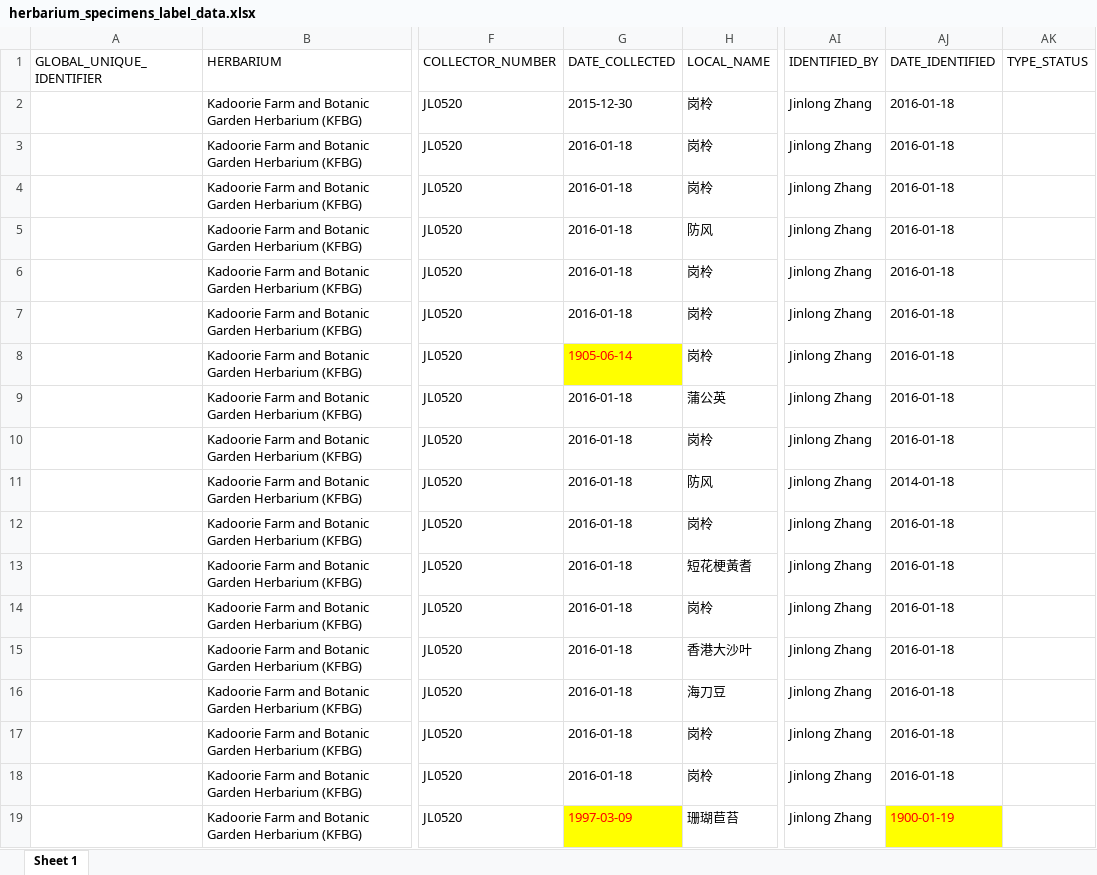
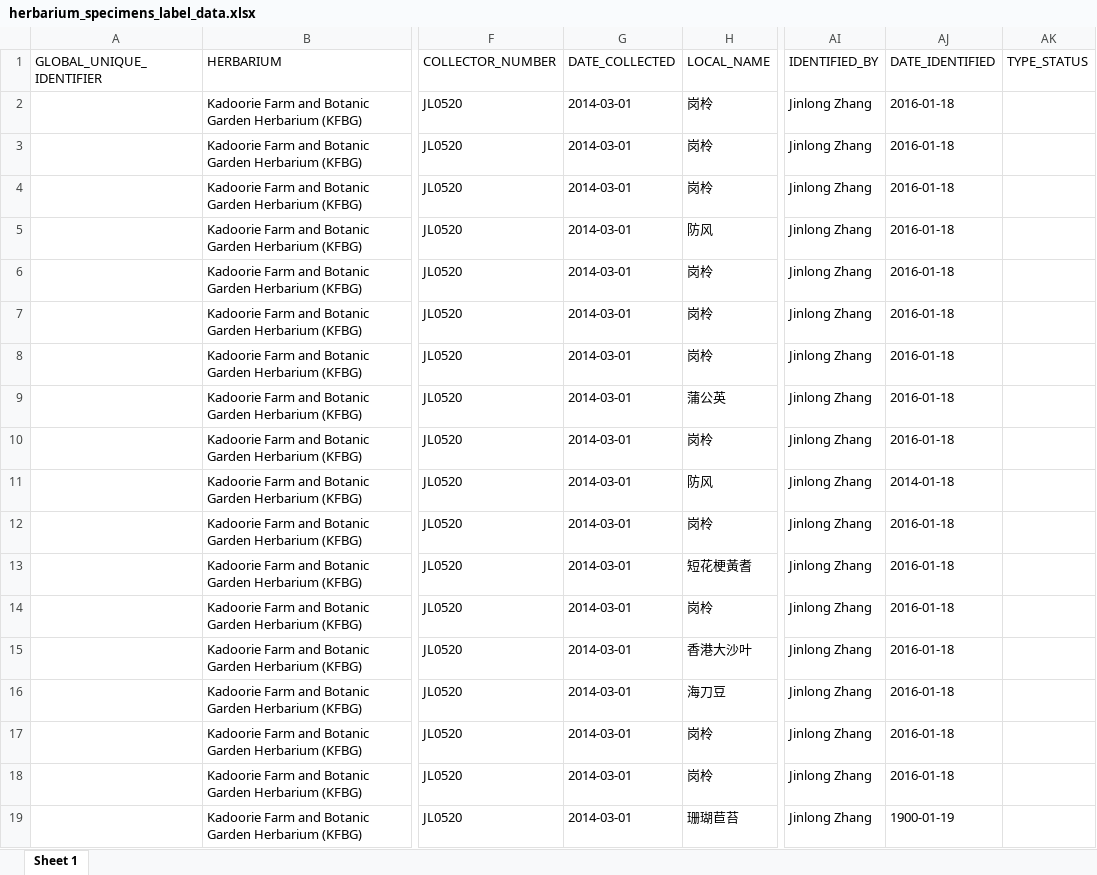
Before and after one commit to helixcn/run_herblabel, an Excel workbook: herbarium label_KFBG/herbarium_specimens_label_data.xlsx, sheet Sheet 1, drawn as a sheet; only a part is shown, gaps mark what is left out; values as stored, in another font and other column widths than the file's, no borders; the diff names each change by its address in the sheet, - before the commit and + after, or states it on an @@ line.

Commit message:
Does not check dates for the collection records

```diff
--- a/herbarium label_KFBG/herbarium_specimens_label_data.xlsx (sheet Sheet 1)
+++ b/herbarium label_KFBG/herbarium_specimens_label_data.xlsx (sheet Sheet 1)
-G2 (DATE_COLLECTED): 2015-12-30
+G2 (DATE_COLLECTED): 2014-03-01
-G3:G7 (DATE_COLLECTED): 2016-01-18
+G3:G7 (DATE_COLLECTED): 2014-03-01
-G8 (DATE_COLLECTED): 1905-06-14
+G8 (DATE_COLLECTED): 2014-03-01
@@ G8 fill: #FFFF00 → none, text colour: #FF0000 → black @@
-G9:G18 (DATE_COLLECTED): 2016-01-18
+G9:G18 (DATE_COLLECTED): 2014-03-01
-G19 (DATE_COLLECTED): 1997-03-09
+G19 (DATE_COLLECTED): 2014-03-01
@@ G19 fill: #FFFF00 → none, text colour: #FF0000 → black @@
@@ AJ19 fill: #FFFF00 → none, text colour: #FF0000 → black @@
```
Also changed, not shown: herbarium label_HU/herbarium_specimens_label_data.xlsx, herbarium label_KUN/herbarium_specimens_label_data.xlsx, 9 other files.
